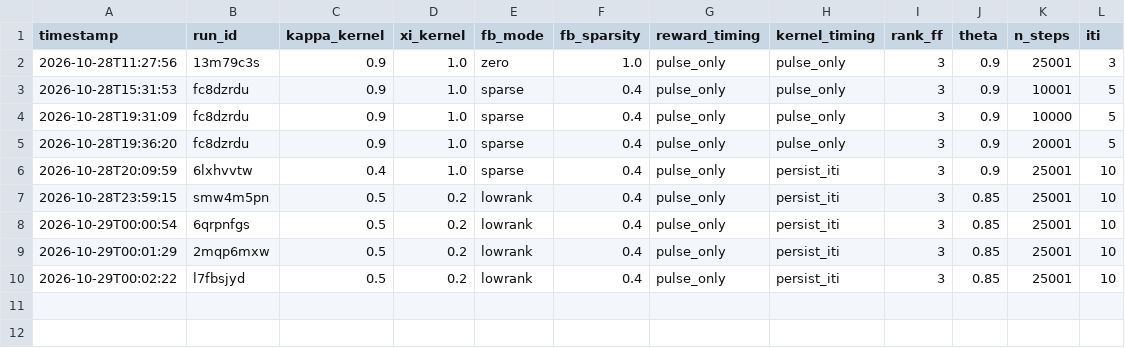
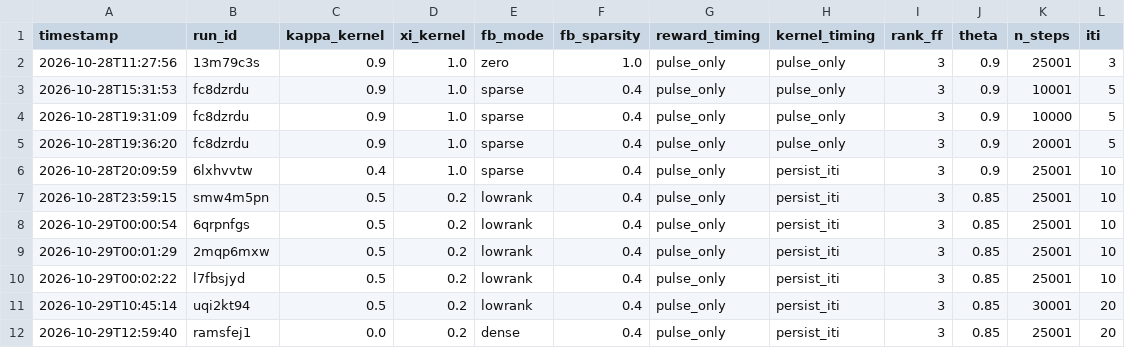
Before and after one commit to debottamKundu/modular-rnn, a CSV file: runs/registry.csv, drawn as a sheet; the diff names each change by its address in the sheet, - before the commit and + after, or states it on an @@ line.

```diff
--- a/runs/registry.csv
+++ b/runs/registry.csv
+row 11: 2026-10-29T10:45:14 | uqi2kt94 | 0.5 | 0.2 | lowrank | 0.4 | pulse_only | persist_iti | 3 | 0.85 | 30001 | 20
+row 12: 2026-10-29T12:59:40 | ramsfej1 | 0.0 | 0.2 | dense | 0.4 | pulse_only | persist_iti | 3 | 0.85 | 25001 | 20
```
Also changed, not shown: 14 other files.
